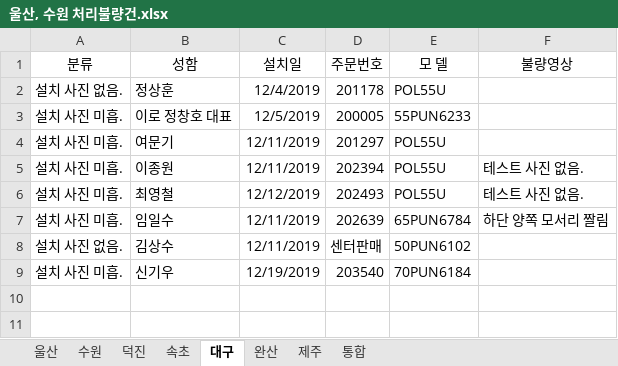
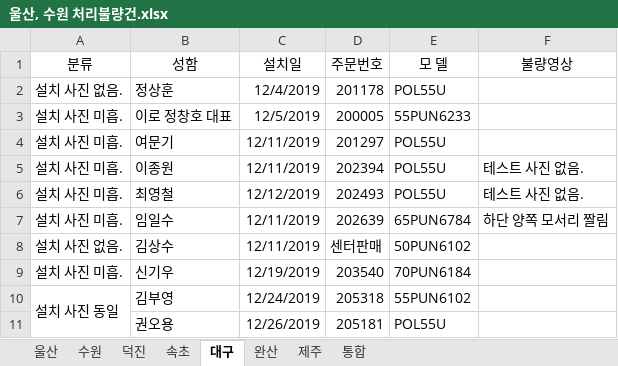
Before and after one commit to ChoJaeHwan/jungdong, an Excel workbook: 울산, 수원 처리불량건.xlsx, sheet 대구, drawn as a sheet; values as stored, in another font and other column widths than the file's, no borders; the diff names each change by its address in the sheet, - before the commit and + after, or states it on an @@ line.

```diff
--- a/울산, 수원 처리불량건.xlsx (sheet 대구)
+++ b/울산, 수원 처리불량건.xlsx (sheet 대구)
+row 10: 설치 사진 동일 | 김부영 | 12/24/2019 | 205318 | 55PUN6102
+row 11:  | 권오용 | 12/26/2019 | 205181 | POL55U
```
Also changed, not shown: sheet 속초.
